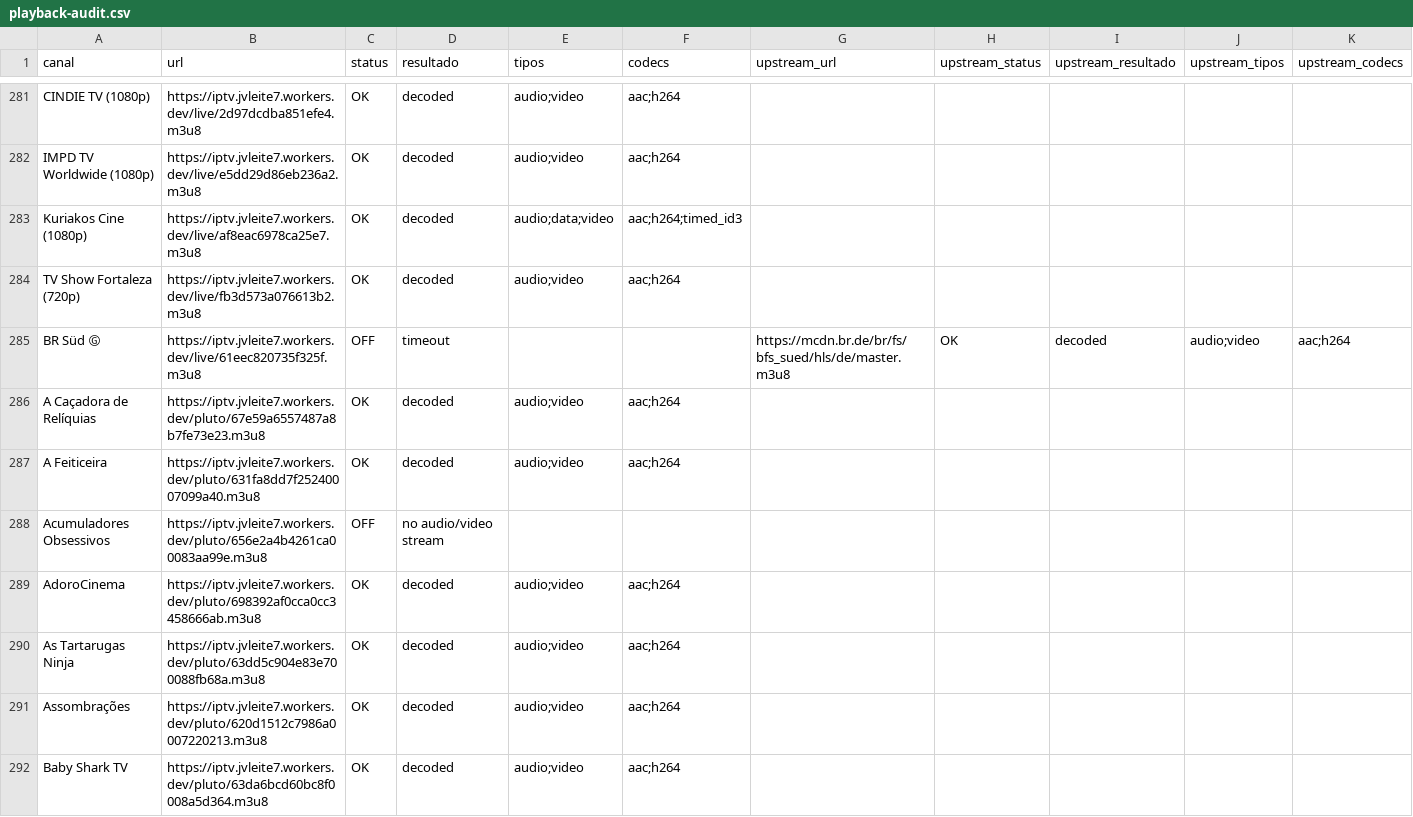
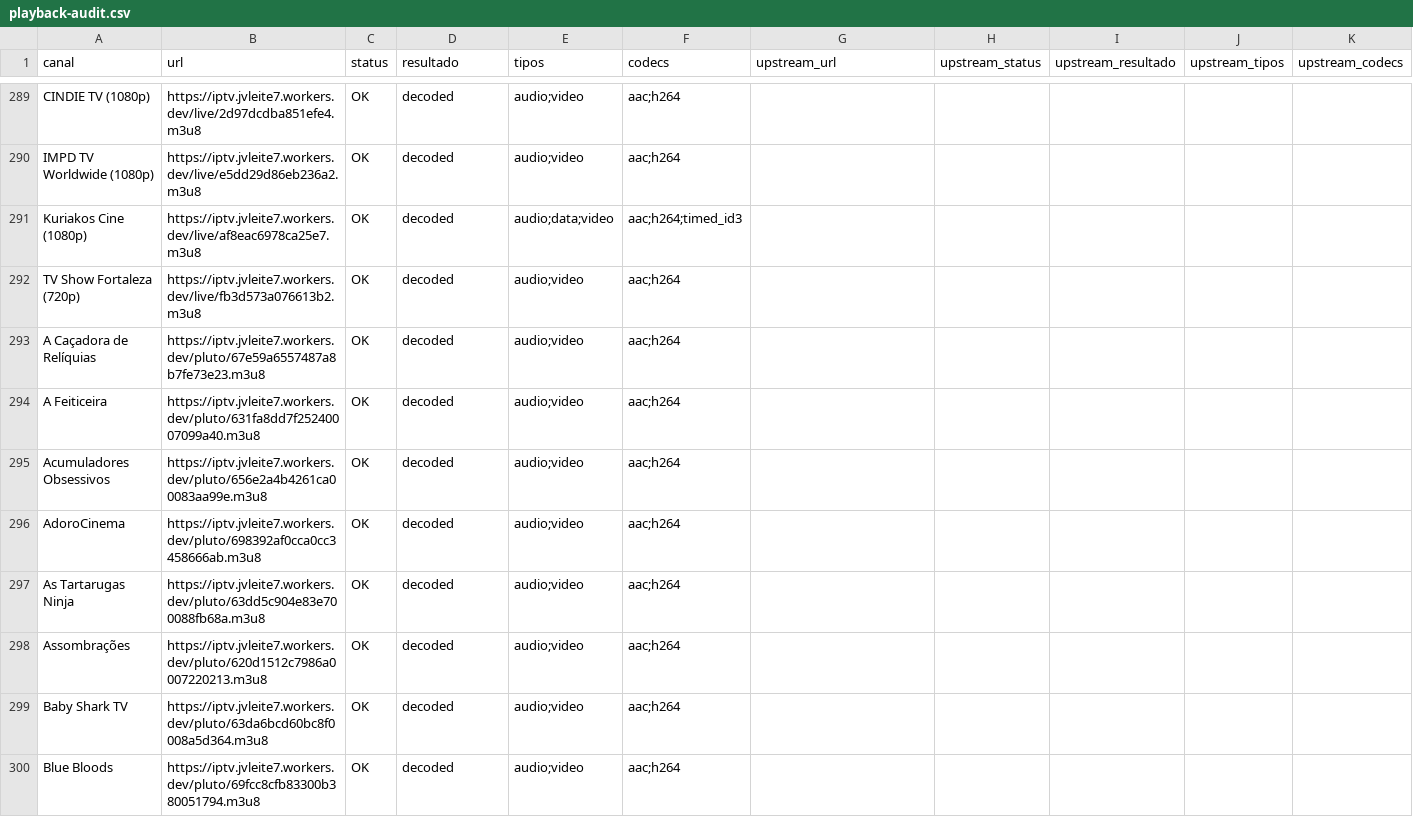
Before and after one commit to feijaum/iptv, a CSV file: playback-audit.csv, drawn as a sheet; only a part is shown, gaps mark what is left out; the shorter side is filled out with more unchanged rows; the diff covers the shown part only.

```diff
--- a/playback-audit.csv
+++ b/playback-audit.csv
@@ -284,6 +292,5 @@ Kuriakos Cine (1080p),https://iptv.jvleite7.workers.dev/live/af8eac6978ca25e7.m3
 TV Show Fortaleza (720p),https://iptv.jvleite7.workers.dev/live/fb3d573a076613b2.m3u8,OK,decoded,audio;video,aac;h264,,,,,
-BR Süd Ⓖ,https://iptv.jvleite7.workers.dev/live/61eec820735f325f.m3u8,OFF,timeout,,,https://mcdn.br.de/br/fs/bfs_sued/hls/de/master.m3u8,OK,decoded,audio;video,aac;h264
 A Caçadora de Relíquias,https://iptv.jvleite7.workers.dev/pluto/67e59a6557487a8b7fe73e23.m3u8,OK,decoded,audio;video,aac;h264,,,,,
 A Feiticeira,https://iptv.jvleite7.workers.dev/pluto/631fa8dd7f25240007099a40.m3u8,OK,decoded,audio;video,aac;h264,,,,,
-Acumuladores Obsessivos,https://iptv.jvleite7.workers.dev/pluto/656e2a4b4261ca00083aa99e.m3u8,OFF,no audio/video stream,,,,,,,
+Acumuladores Obsessivos,https://iptv.jvleite7.workers.dev/pluto/656e2a4b4261ca00083aa99e.m3u8,OK,decoded,audio;video,aac;h264,,,,,
 AdoroCinema,https://iptv.jvleite7.workers.dev/pluto/698392af0cca0cc3458666ab.m3u8,OK,decoded,audio;video,aac;h264,,,,,
```
Also changed, not shown: 17 added rows, 6 removed rows and 20 edited cells elsewhere in this file, epg-status.csv, 3 other files.
